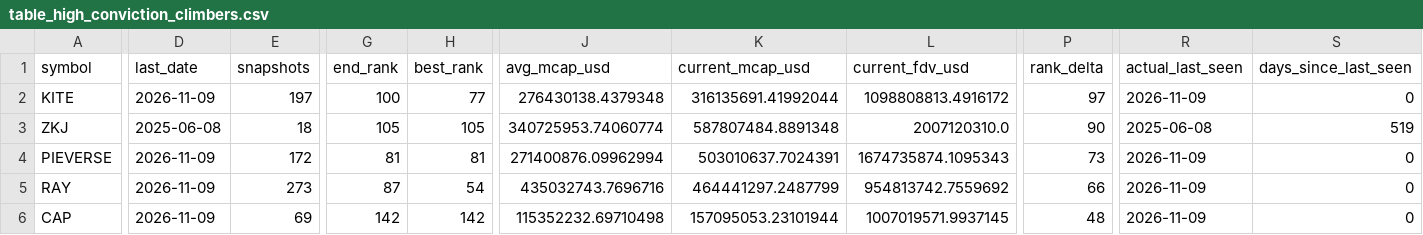
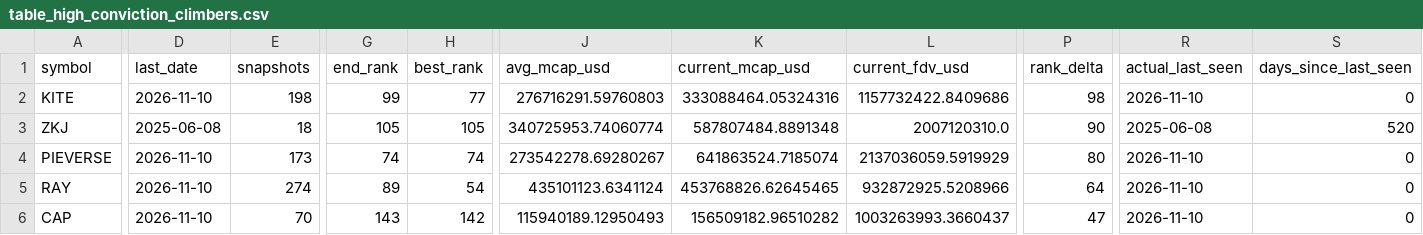
Before and after one commit to udipta-dev/rank-radar, a CSV file: data/out/table_high_conviction_climbers.csv, drawn as a sheet; only a part is shown, gaps mark what is left out; the diff covers the shown part only; the diff names each change by its address in the sheet, - before the commit and + after, or states it on an @@ line.

```diff
--- a/data/out/table_high_conviction_climbers.csv
+++ b/data/out/table_high_conviction_climbers.csv
-D2 (last_date): 2026-11-09
+D2 (last_date): 2026-11-10
-E2 (snapshots): 197
+E2 (snapshots): 198
-G2 (end_rank): 100
+G2 (end_rank): 99
-J2 (avg_mcap_usd): 276430138.4379348
+J2 (avg_mcap_usd): 276716291.59760803
-K2 (current_mcap_usd): 316135691.41992044
+K2 (current_mcap_usd): 333088464.05324316
-L2 (current_fdv_usd): 1098808813.4916172
+L2 (current_fdv_usd): 1157732422.8409686
-P2 (rank_delta): 97
+P2 (rank_delta): 98
-R2 (actual_last_seen): 2026-11-09
+R2 (actual_last_seen): 2026-11-10
-S3 (days_since_last_seen): 519
+S3 (days_since_last_seen): 520
-D4:D6 (last_date): 2026-11-09
+D4:D6 (last_date): 2026-11-10
-E4 (snapshots): 172
+E4 (snapshots): 173
-G4 (end_rank): 81
+G4 (end_rank): 74
-H4 (best_rank): 81
+H4 (best_rank): 74
-J4 (avg_mcap_usd): 271400876.09962994
+J4 (avg_mcap_usd): 273542278.69280267
-K4 (current_mcap_usd): 503010637.7024391
+K4 (current_mcap_usd): 641863524.7185074
-L4 (current_fdv_usd): 1674735874.1095343
+L4 (current_fdv_usd): 2137036059.5919929
-P4 (rank_delta): 73
+P4 (rank_delta): 80
-R4:R6 (actual_last_seen): 2026-11-09
+R4:R6 (actual_last_seen): 2026-11-10
-E5 (snapshots): 273
+E5 (snapshots): 274
-G5 (end_rank): 87
+G5 (end_rank): 89
-J5 (avg_mcap_usd): 435032743.7696716
+J5 (avg_mcap_usd): 435101123.6341124
-K5 (current_mcap_usd): 464441297.2487799
+K5 (current_mcap_usd): 453768826.62645465
-L5 (current_fdv_usd): 954813742.7559692
+L5 (current_fdv_usd): 932872925.5208966
-P5 (rank_delta): 66
+P5 (rank_delta): 64
-E6 (snapshots): 69
+E6 (snapshots): 70
-G6 (end_rank): 142
+G6 (end_rank): 143
-J6 (avg_mcap_usd): 115352232.69710498
+J6 (avg_mcap_usd): 115940189.12950493
-K6 (current_mcap_usd): 157095053.23101944
+K6 (current_mcap_usd): 156509182.96510282
-L6 (current_fdv_usd): 1007019571.9937145
+L6 (current_fdv_usd): 1003263993.3660437
-P6 (rank_delta): 48
+P6 (rank_delta): 47
```
Also changed, not shown: 1 added row, 1 removed row and 45 edited cells elsewhere in this file, data/out/table_climbers_overall.csv, data/out/table_overhang_risk.csv, 15 other files.
